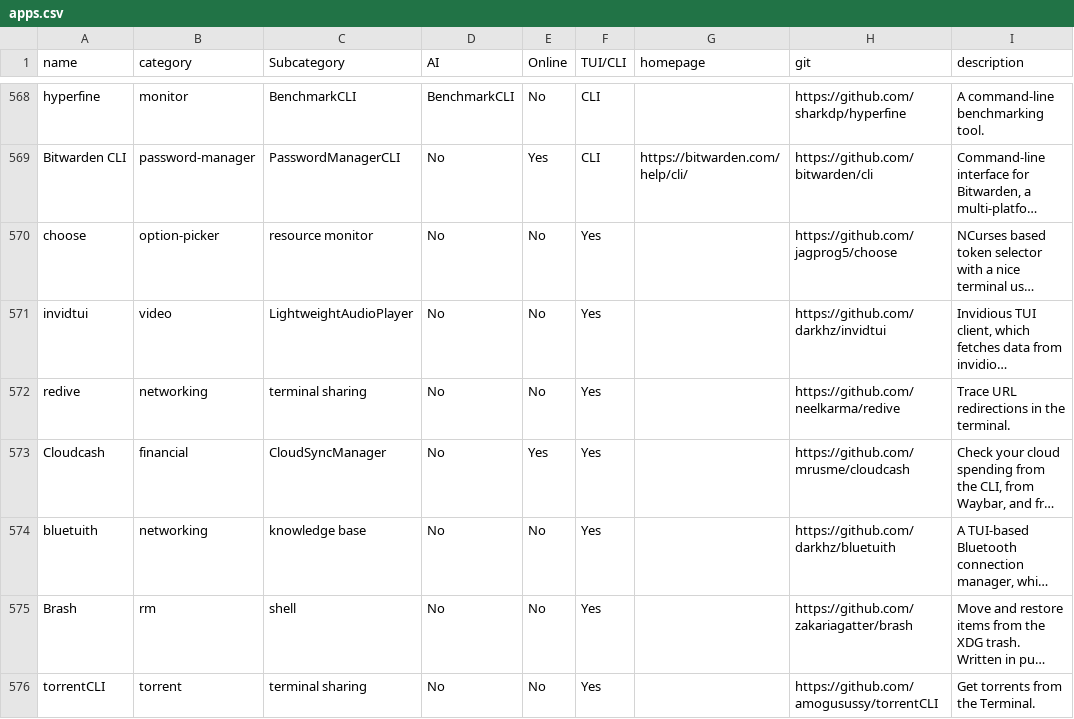
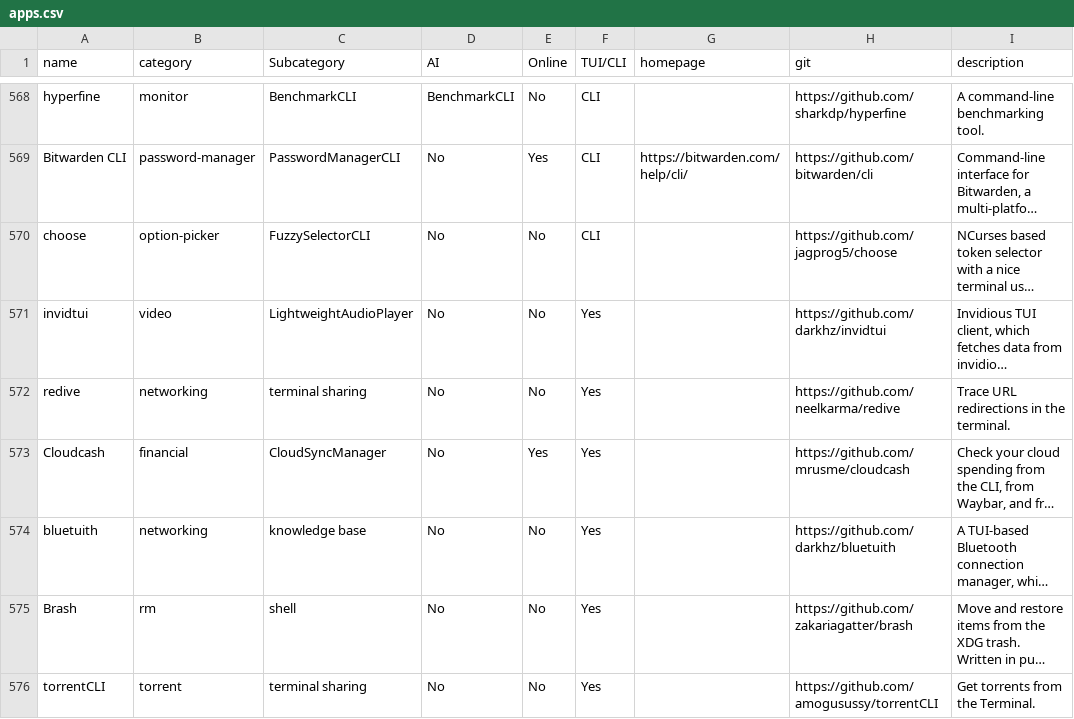
Before and after one commit to yaaseminyavuz/awesome-cli-apps-in-a-csv, a CSV file: apps.csv, drawn as a sheet; only a part is shown, gaps mark what is left out; long unchanged cells end in …; the diff names each change by its address in the sheet, - before the commit and + after, or states it on an @@ line.

Commit message:
Auto-update: updated AI, Online, TUI/CLI, Subcategory for 'choose'

```diff
--- a/apps.csv
+++ b/apps.csv
-C570 (Subcategory): resource monitor
+C570 (Subcategory): FuzzySelectorCLI
-F570 (TUI/CLI): Yes
+F570 (TUI/CLI): CLI
```
